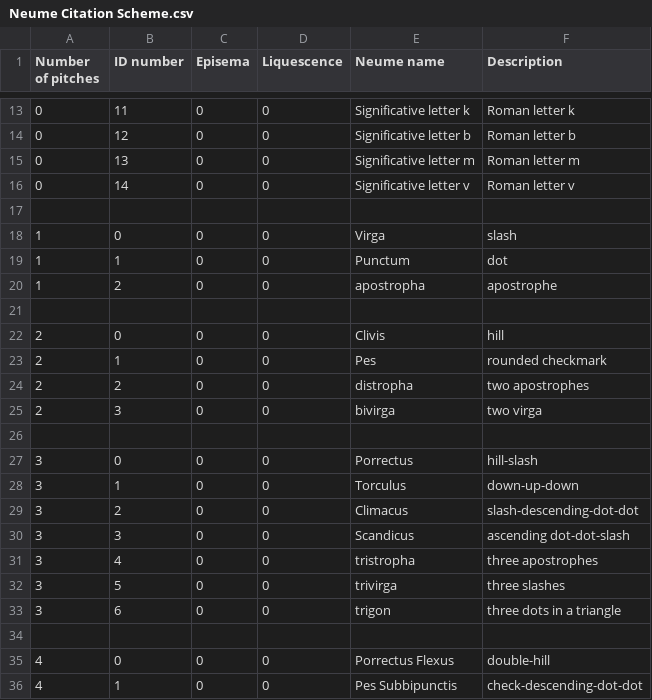
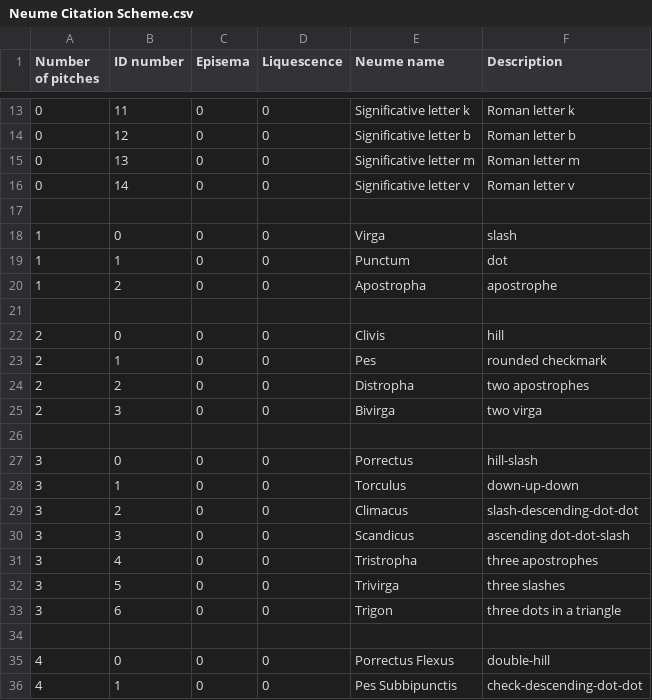
Before and after one commit to HCMID/chant, a CSV file: Neume Citation Scheme.csv, drawn as a sheet; only a part is shown, gaps mark what is left out.

Commit message:
Update Neume Citation Scheme.csv

```diff
--- a/Neume Citation Scheme.csv
+++ b/Neume Citation Scheme.csv
@@ -19,3 +19,3 @@ Number of pitches, ID number, Episema, Liquescence, Neume name, Description
 1,1,0,0,Punctum,dot
-1,2,0,0,apostropha,apostrophe
+1,2,0,0,Apostropha,apostrophe
 
@@ -23,4 +23,4 @@ Number of pitches, ID number, Episema, Liquescence, Neume name, Description
 2,1,0,0,Pes,rounded checkmark
-2,2,0,0,distropha,two apostrophes
-2,3,0,0,bivirga,two virga
+2,2,0,0,Distropha,two apostrophes
+2,3,0,0,Bivirga,two virga
 
@@ -30,5 +30,5 @@ Number of pitches, ID number, Episema, Liquescence, Neume name, Description
 3,3,0,0,Scandicus,ascending dot-dot-slash
-3,4,0,0,tristropha,three apostrophes
-3,5,0,0,trivirga,three slashes
-3,6,0,0,trigon,three dots in a triangle
+3,4,0,0,Tristropha,three apostrophes
+3,5,0,0,Trivirga,three slashes
+3,6,0,0,Trigon,three dots in a triangle
 
```
